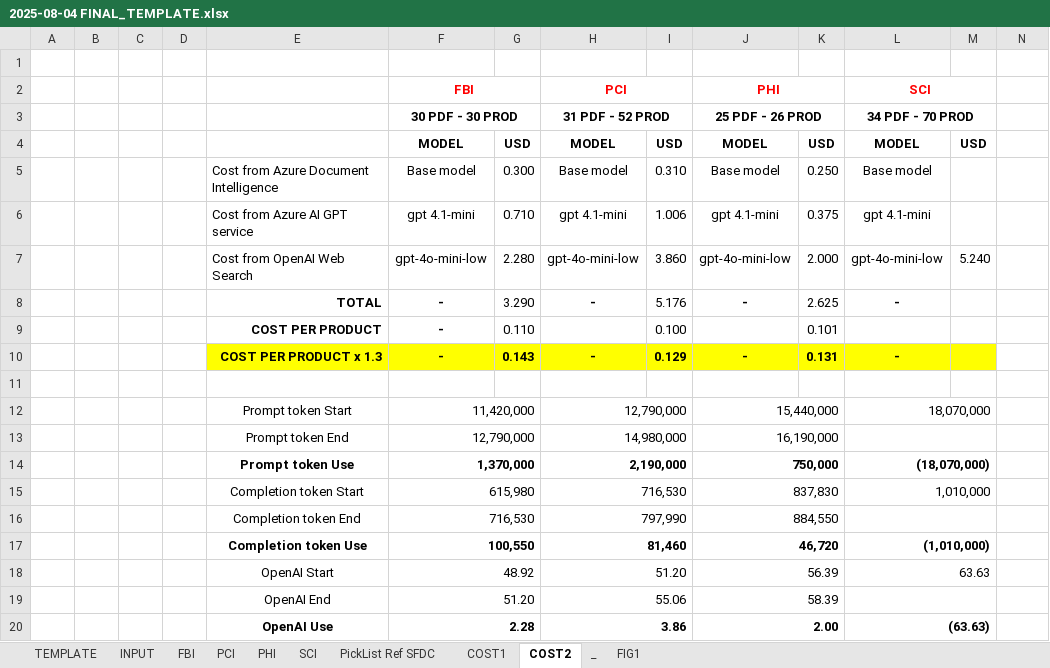
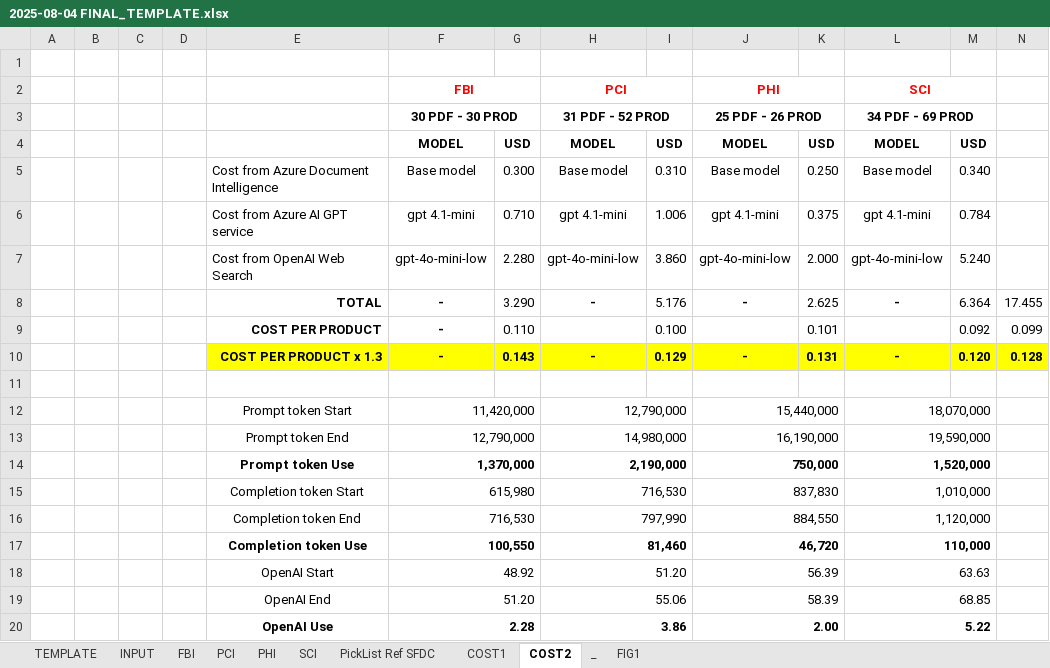
Before and after one commit to polohot/dksh-raw-tds-parser, an Excel workbook: static/2025-08-04 FINAL_TEMPLATE.xlsx, sheet COST2, drawn as a sheet; values as stored, in another font and other column widths than the file's, no borders; the diff names each change by its address in the sheet, - before the commit and + after, or states it on an @@ line.

```diff
--- a/static/2025-08-04 FINAL_TEMPLATE.xlsx (sheet COST2)
+++ b/static/2025-08-04 FINAL_TEMPLATE.xlsx (sheet COST2)
-L3: 34 PDF - 70 PROD
+L3: 34 PDF - 69 PROD
-M5: (empty)
+M5: 0.340
-M6: (empty)
+M6: 0.784
-M8: (empty)
+M8: 6.364
-N8: (empty)
+N8: 17.455
-M9: (empty)
+M9: 0.092
-N9: (empty)
+N9: 0.099
-M10: (empty)
+M10: 0.120
-N10: (empty)
+N10: 0.128
-N10 fill: none
+N10 fill: #FFFF00
-L13: (empty)
+L13: 19,590,000
-L14: (18,070,000)
+L14: 1,520,000
-L16: (empty)
+L16: 1,120,000
-L17: (1,010,000)
+L17: 110,000
-L19: (empty)
+L19: 68.85
-L20: (63.63)
+L20: 5.22
```
Also changed, not shown: 2 other files.
